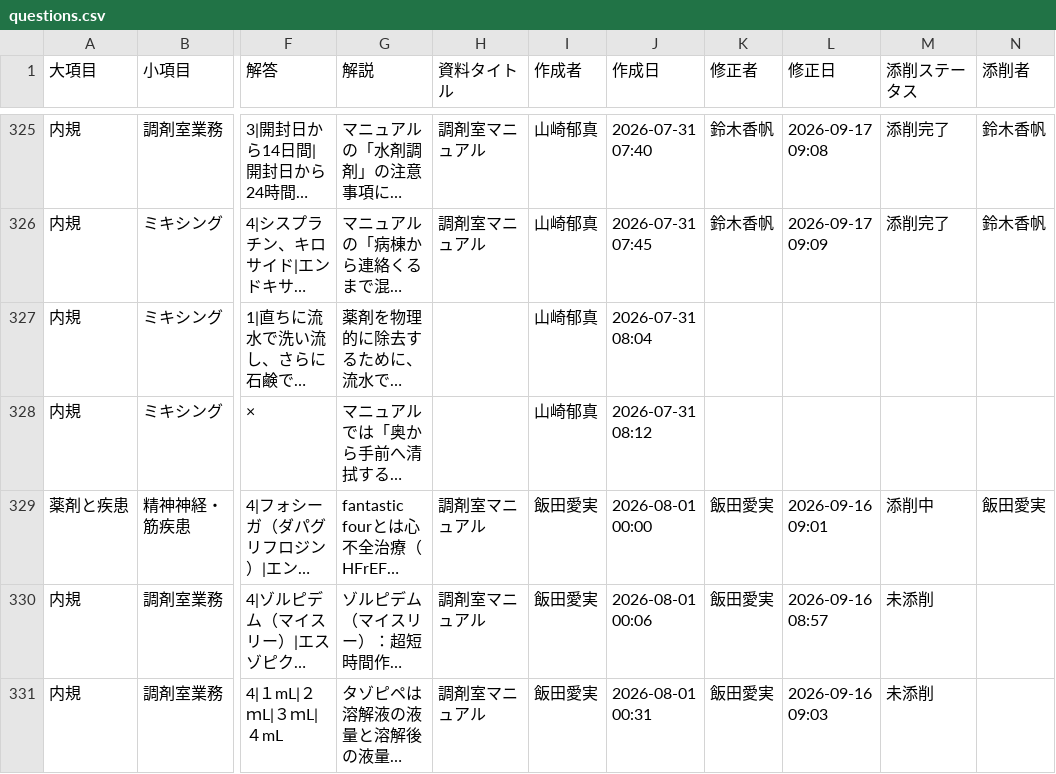
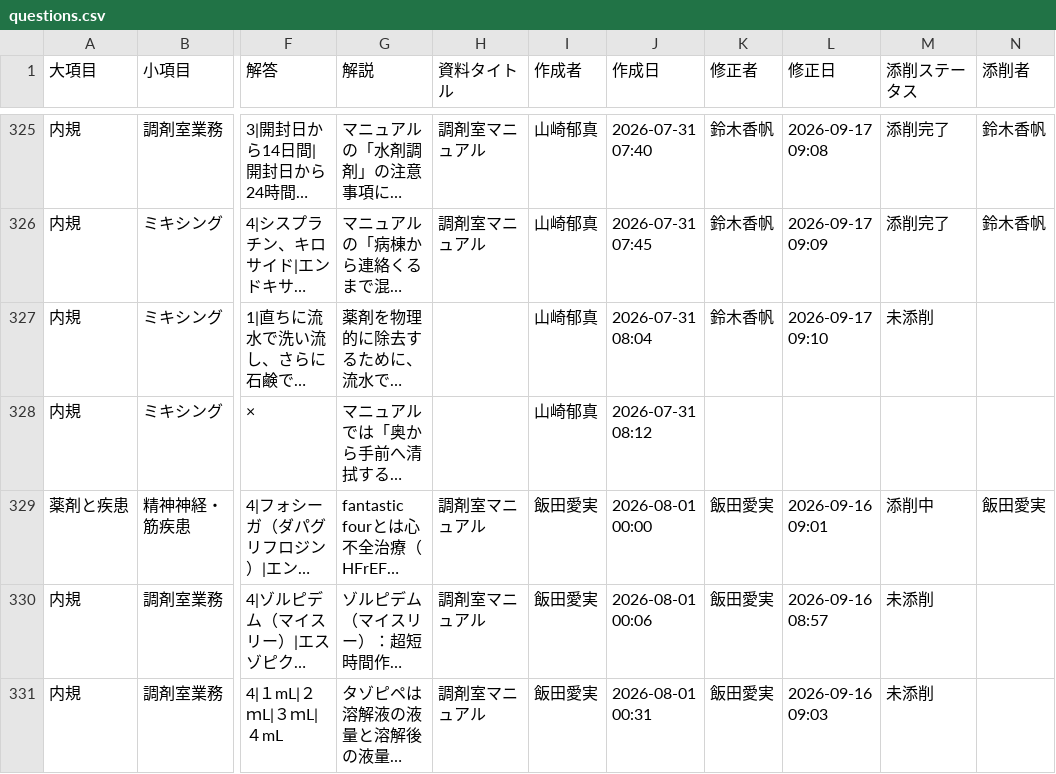
Before and after one commit to kazuitoyakuzai2021/P-Quest, a CSV file: assets/spread_data/questions.csv, drawn as a sheet; only a part is shown, gaps mark what is left out; long unchanged cells end in …; the diff names each change by its address in the sheet, - before the commit and + after, or states it on an @@ line.

Commit message:
Sync: assets/spread_data/questions.csv

```diff
--- a/assets/spread_data/questions.csv
+++ b/assets/spread_data/questions.csv
-K327 (修正者): (empty)
+K327 (修正者): 鈴木香帆
-L327 (修正日): (empty)
+L327 (修正日): 2026-09-17 09:10
-M327 (添削ステータス): (empty)
+M327 (添削ステータス): 未添削
```
